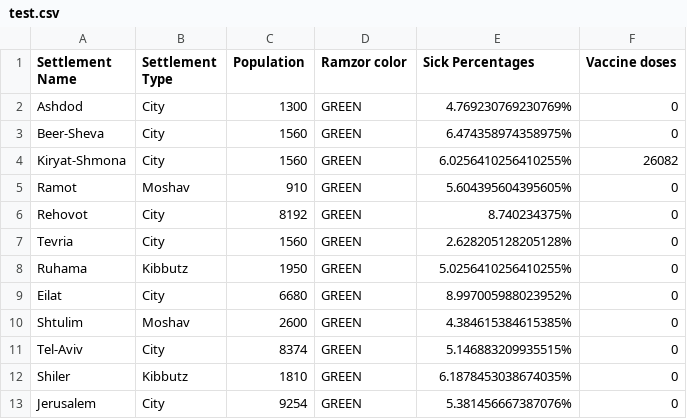
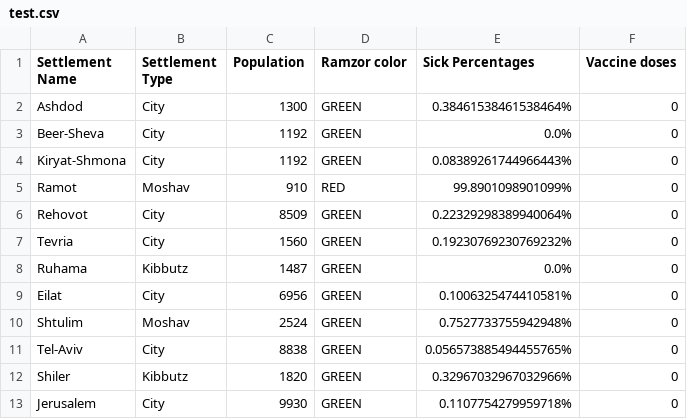
Before and after one commit to BarSela/Corona-simulation, a CSV file: Assignment1_206902355_312180789/test.csv, drawn as a sheet.

```diff
--- a/Assignment1_206902355_312180789/test.csv
+++ b/Assignment1_206902355_312180789/test.csv
@@ -1,13 +1,13 @@
 Settlement Name,Settlement Type,Population,Ramzor color,Sick Percentages,Vaccine doses
- Ashdod,City,1300,GREEN,4.769230769230769%,0
- Beer-Sheva,City,1560,GREEN,6.474358974358975%,0
- Kiryat-Shmona,City,1560,GREEN,6.0256410256410255%,26082
- Ramot,Moshav,910,GREEN,5.604395604395605%,0
- Rehovot,City,8192,GREEN,8.740234375%,0
- Tevria,City,1560,GREEN,2.628205128205128%,0
- Ruhama,Kibbutz,1950,GREEN,5.0256410256410255%,0
- Eilat,City,6680,GREEN,8.997005988023952%,0
- Shtulim,Moshav,2600,GREEN,4.384615384615385%,0
- Tel-Aviv,City,8374,GREEN,5.146883209935515%,0
- Shiler,Kibbutz,1810,GREEN,6.1878453038674035%,0
- Jerusalem,City,9254,GREEN,5.381456667387076%,0
+ Ashdod,City,1300,GREEN,0.38461538461538464%,0
+ Beer-Sheva,City,1192,GREEN,0.0%,0
+ Kiryat-Shmona,City,1192,GREEN,0.08389261744966443%,0
+ Ramot,Moshav,910,RED,99.8901098901099%,0
+ Rehovot,City,8509,GREEN,0.22329298389940064%,0
+ Tevria,City,1560,GREEN,0.19230769230769232%,0
+ Ruhama,Kibbutz,1487,GREEN,0.0%,0
+ Eilat,City,6956,GREEN,0.1006325474410581%,0
+ Shtulim,Moshav,2524,GREEN,0.7527733755942948%,0
+ Tel-Aviv,City,8838,GREEN,0.056573885494455765%,0
+ Shiler,Kibbutz,1820,GREEN,0.32967032967032966%,0
+ Jerusalem,City,9930,GREEN,0.1107754279959718%,0
```
Also changed, not shown: 3 other files.
